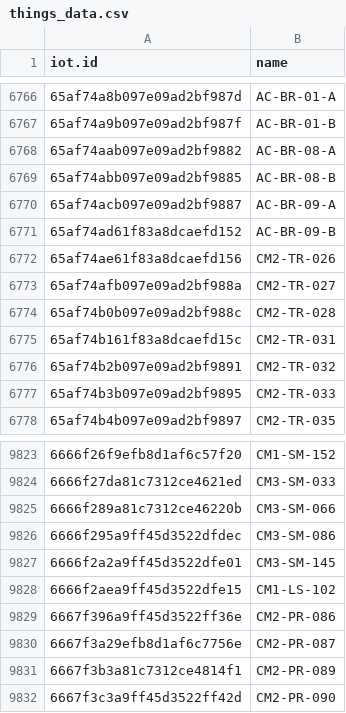
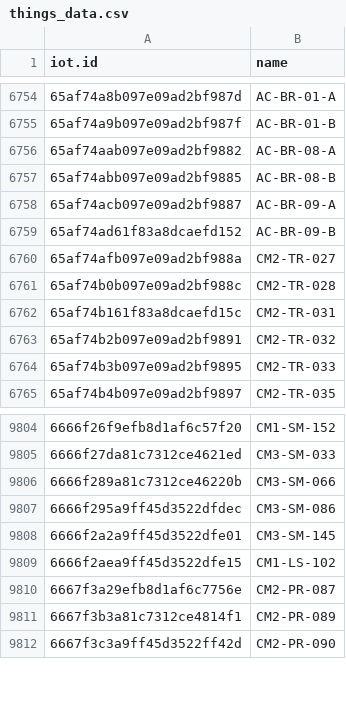
Before and after one commit to phutadonza/Playground_UploadData-main, a CSV file: CSV - larry1/CCTV-all/things_data.csv, drawn as a sheet; only a part is shown, gaps mark what is left out; the diff covers the shown part only.

```diff
--- a/CSV - larry1/CCTV-all/things_data.csv
+++ b/CSV - larry1/CCTV-all/things_data.csv
@@ -6771,3 +6759,2 @@ iot.id,name
 65af74ad61f83a8dcaefd152,AC-BR-09-B
-65af74ae61f83a8dcaefd156,CM2-TR-026
 65af74afb097e09ad2bf988a,CM2-TR-027
@@ -9828,3 +9809,2 @@ iot.id,name
 6666f2aea9ff45d3522dfe15,CM1-LS-102
-6667f396a9ff45d3522ff36e,CM2-PR-086
 6667f3a29efb8d1af6c7756e,CM2-PR-087
```
Also changed, not shown: 20 added rows and 18 removed rows elsewhere in this file, CSV - larry1/CCTV-all/duplicates_data.csv, 2 other files.
